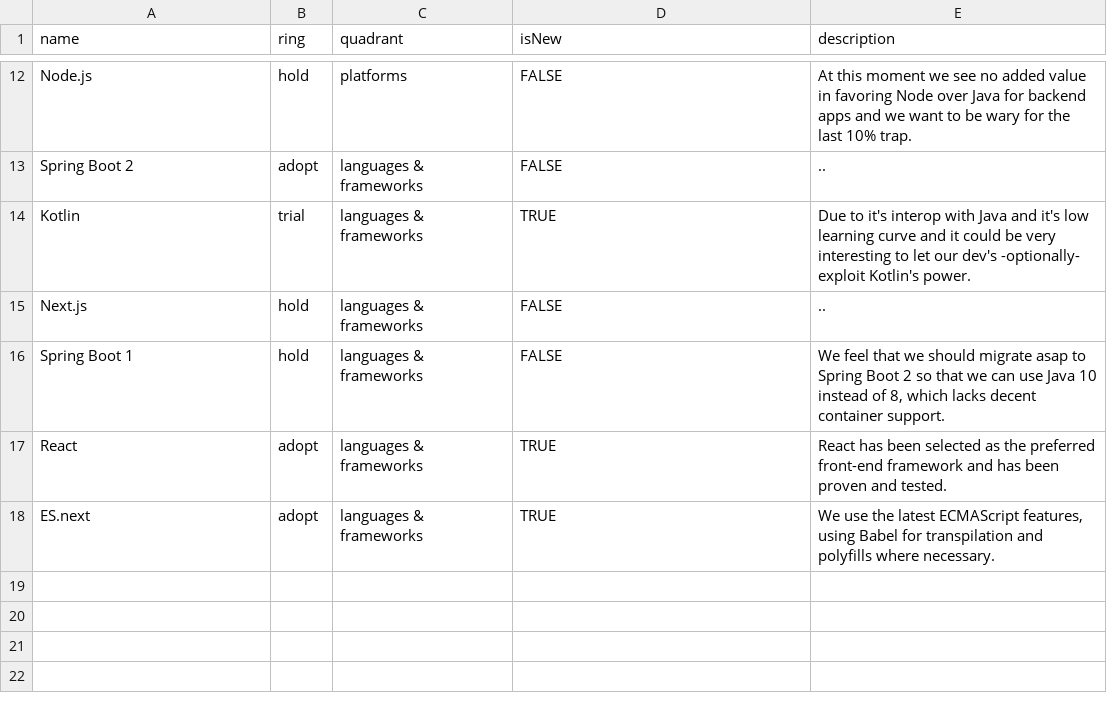
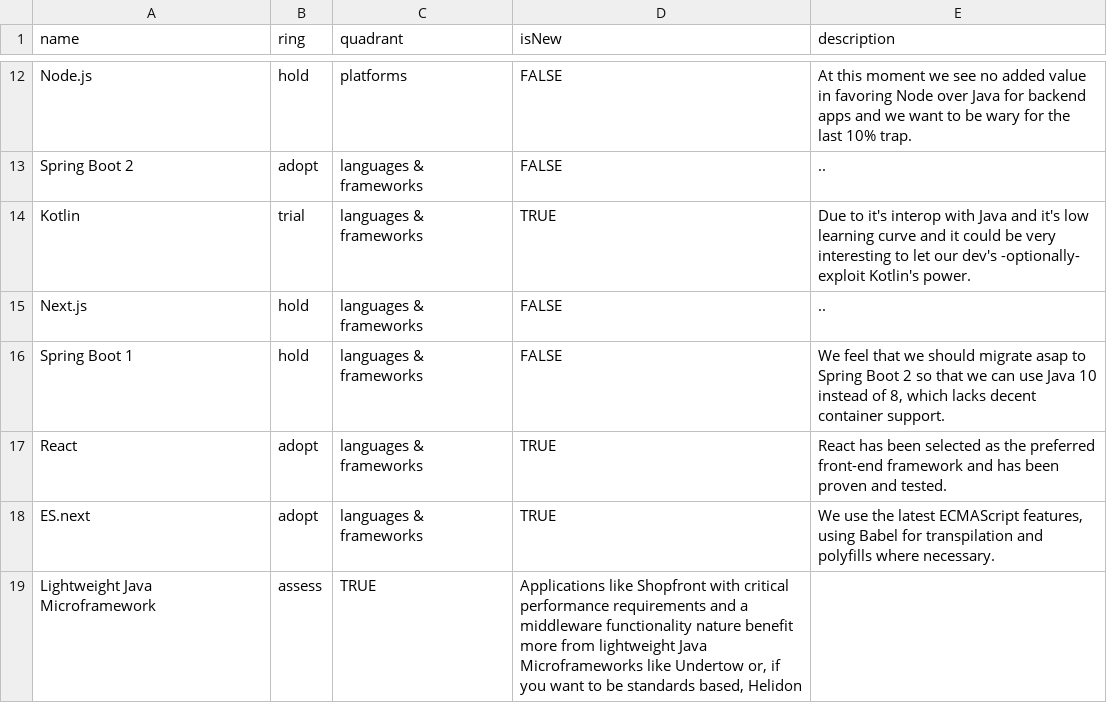
Before and after one commit to intergamma/techradar, a CSV file: radar.csv, drawn as a sheet; only a part is shown, gaps mark what is left out; the diff names each change by its address in the sheet, - before the commit and + after, or states it on an @@ line.

Commit message:
adds the Lightweight Java Microframework item for assessment

```diff
--- a/radar.csv
+++ b/radar.csv
+row 19: Lightweight Java Microframework | assess | TRUE | Applications like Shopfront with critical performance requirements and a middleware functionality nature benefit more from lightweight Java Microframeworks like Undertow or, if you want to be standards based, Helidon
```
